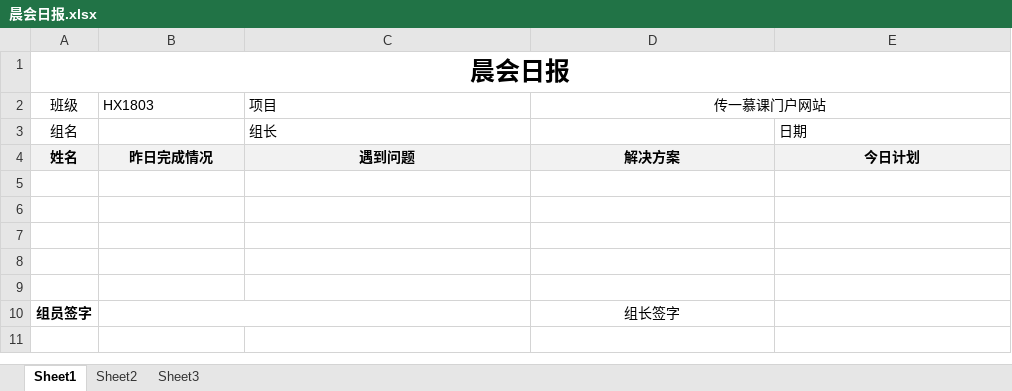
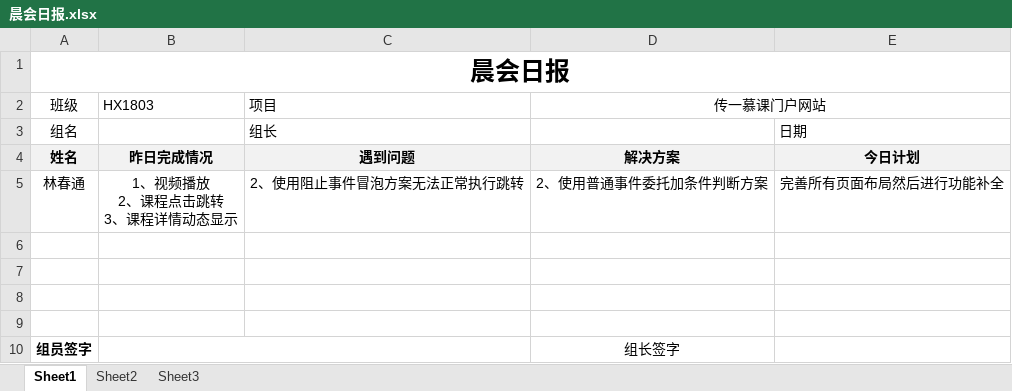
Before and after one commit to chuntong007/CY-work, an Excel workbook: 一阶项目文件/晨会日报.xlsx, sheet Sheet1, drawn as a sheet; values as stored, in another font and other column widths than the file's, no borders; ↵ is a line break in a cell; the diff names each change by its address in the sheet, - before the commit and + after, or states it on an @@ line.

```diff
--- a/一阶项目文件/晨会日报.xlsx (sheet Sheet1)
+++ b/一阶项目文件/晨会日报.xlsx (sheet Sheet1)
-row 5: (empty)
+row 5: 林春通 | 1、视频播放 ↵ 2、课程点击跳转 ↵ 3、课程详情动态显示 | 2、使用阻止事件冒泡方案无法正常执行跳转 | 2、使用普通事件委托加条件判断方案 | 完善所有页面布局然后进行功能补全
```
Also changed, not shown: 一阶项目文件/HX1803班一阶项目进度管控.xlsx, 一阶项目文件/hx180310林春通数据结构设计.xlsx, 13 other files.
